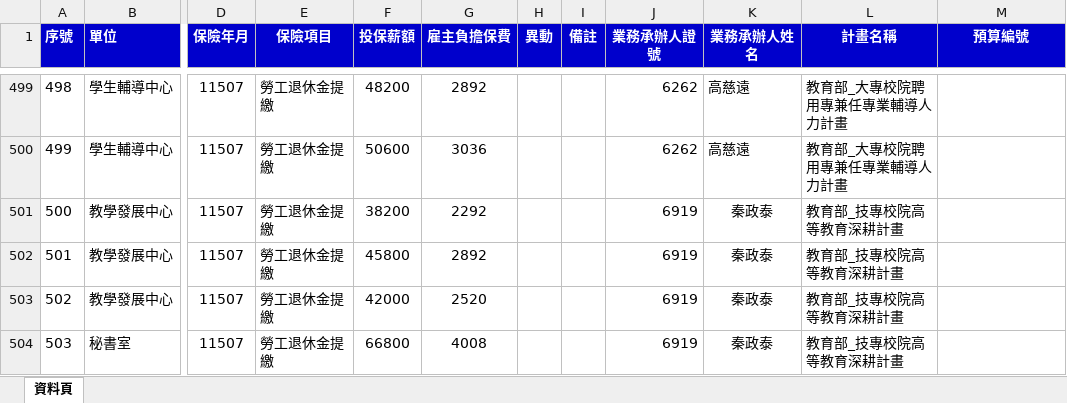
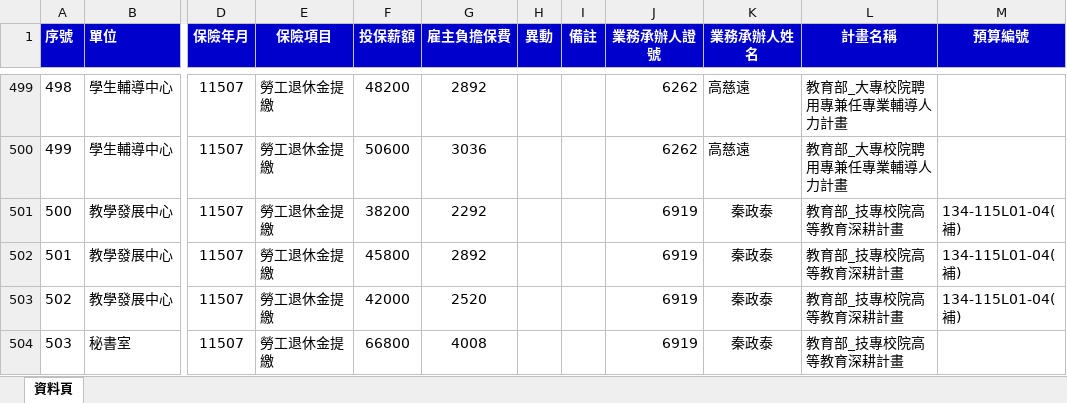
Before and after one commit to angellee09/Project_Insurance-premium, an Excel workbook: 專案計畫人員保費查詢.xlsx, sheet 資料頁, drawn as a sheet; only a part is shown, gaps mark what is left out; values as stored, in another font and other column widths than the file's, no borders; the diff covers the shown part only; the diff names each change by its address in the sheet, - before the commit and + after, or states it on an @@ line.

```diff
--- a/專案計畫人員保費查詢.xlsx (sheet 資料頁)
+++ b/專案計畫人員保費查詢.xlsx (sheet 資料頁)
-M501:M503 (預算編號): (empty)
+M501:M503 (預算編號): 134-115L01-04(補)
```
Also changed, not shown: 105 edited cells elsewhere in this sheet.
